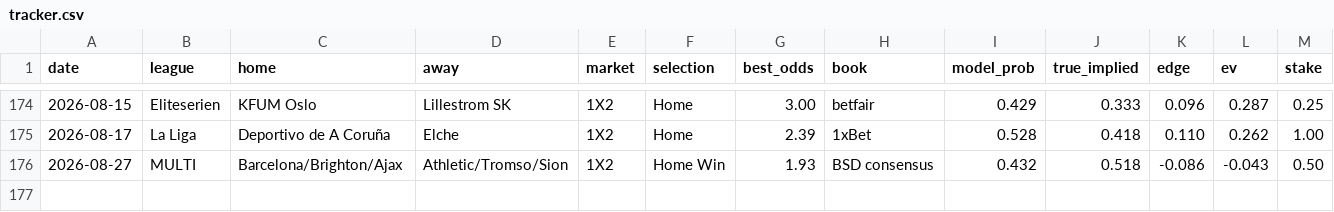
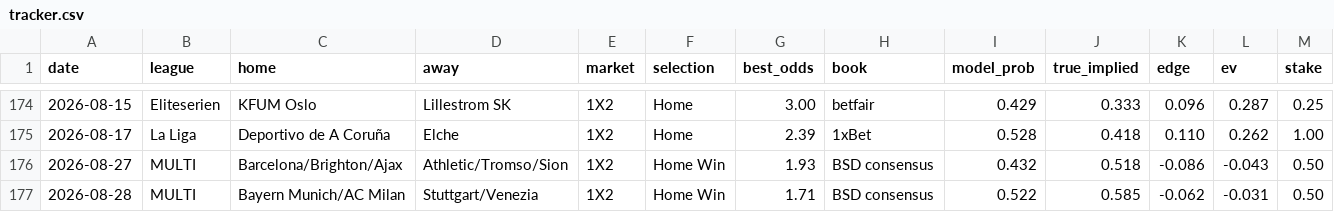
Before and after one commit to juniorjasper047-lang/football-betting-model, a CSV file: data/tracker.csv, drawn as a sheet; only a part is shown, gaps mark what is left out; rows hold the shown columns only; the diff names each change by its address in the sheet, - before the commit and + after, or states it on an @@ line.

Commit message:
tracker: append 2026-08-28 parlay win

```diff
--- a/data/tracker.csv
+++ b/data/tracker.csv
+row 177: 2026-08-28 | MULTI | Bayern Munich/AC Milan | Stuttgart/Venezia | 1X2 | Home Win | 1.71 | BSD consensus | 0.522 | 0.585 | -0.062 | -0.031 | 0.50
```
